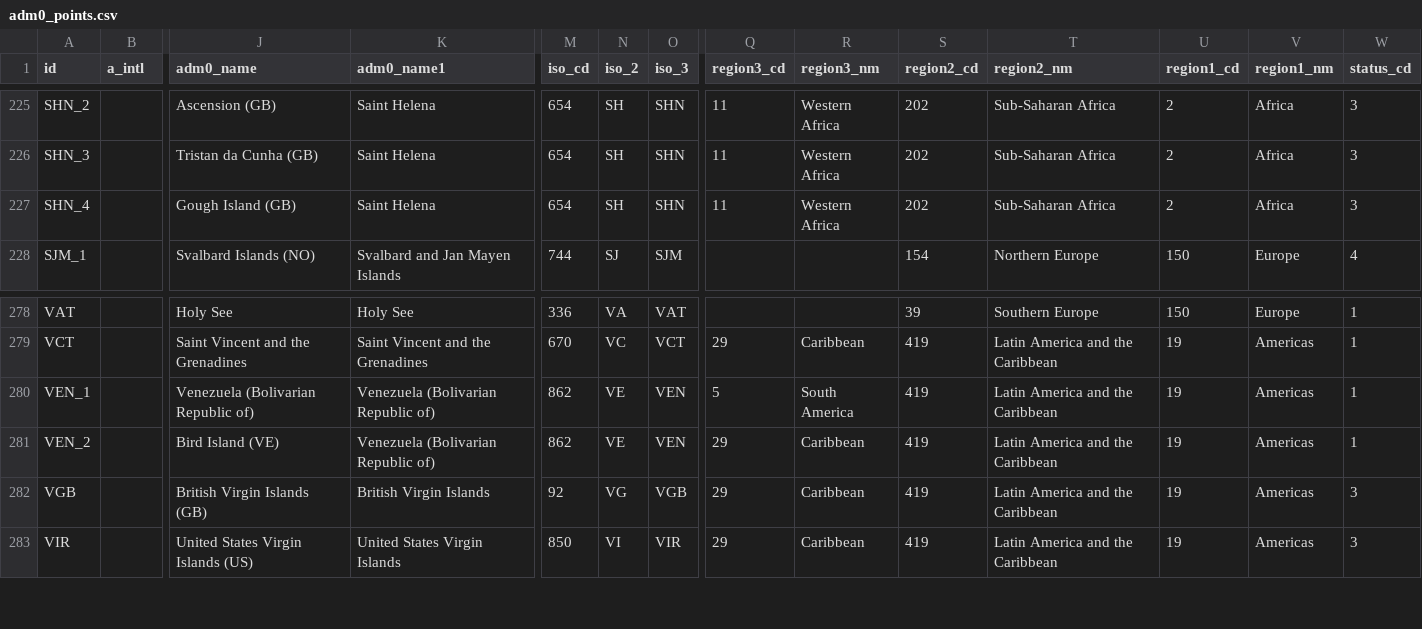
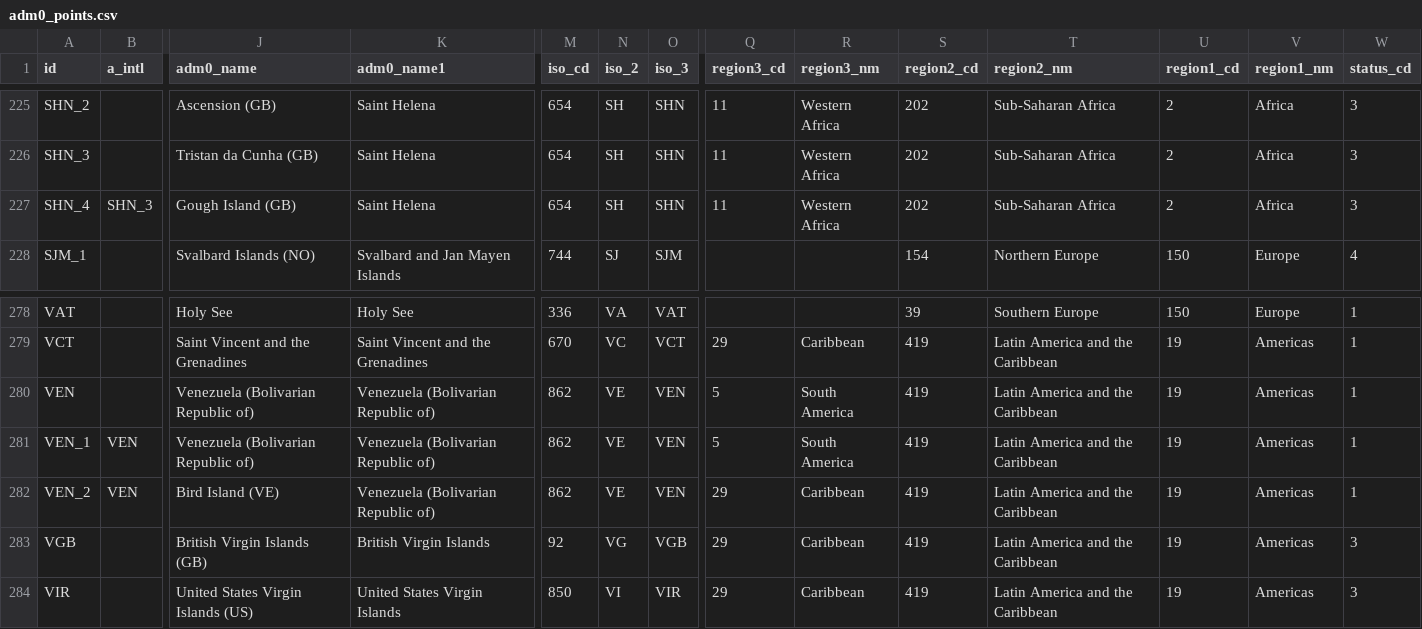
Before and after one commit to fieldmaps/international, a CSV file: inputs/adm0_points.csv, drawn as a sheet; only a part is shown, gaps mark what is left out; addresses are those after the commit; rows hold the shown columns only; the diff names each change by its address in the sheet, - before the commit and + after, or states it on an @@ line.

Commit message:
group VEN and Bird Island, split Gough in all view, read input geometry as geom or geometry

```diff
--- a/inputs/adm0_points.csv
+++ b/inputs/adm0_points.csv
-B227 (a_intl): (empty)
+B227 (a_intl): SHN_3
+row 280: VEN |  | Venezuela (Bolivarian Republic of) | Venezuela (Bolivarian Republic of) | 862 | VE | VEN | 5 | South America | 419 | Latin America and the Caribbean | 19 | Americas | 1
-B281:B282 (a_intl): (empty)
+B281:B282 (a_intl): VEN
```
Also changed, not shown: 4 other files.
